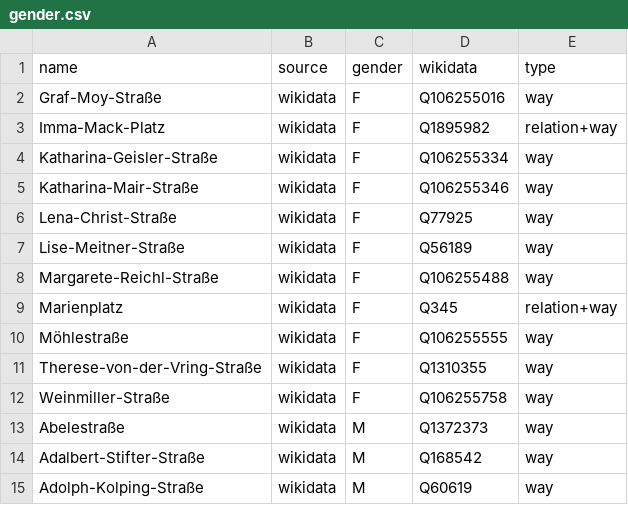
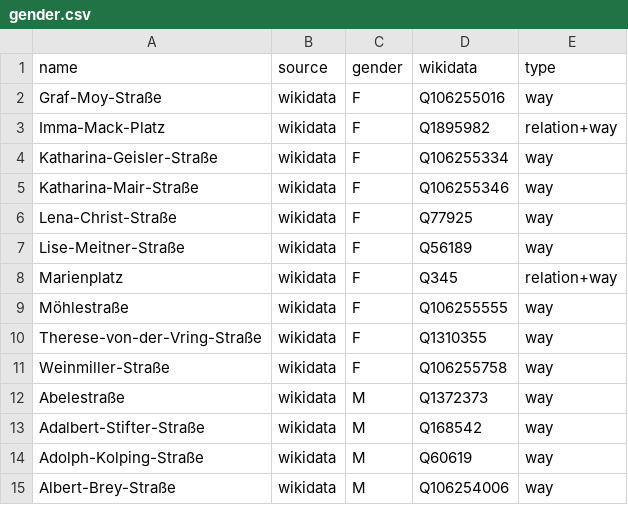
Before and after one commit to EqualStreetNames/equalstreetnames-freising, a CSV file: data/gender.csv, drawn as a sheet; only a part is shown; the shorter side is filled out with more unchanged rows.

```diff
--- a/data/gender.csv
+++ b/data/gender.csv
@@ -7,3 +7,2 @@ Lena-Christ-Straße,wikidata,F,Q77925,way
 Lise-Meitner-Straße,wikidata,F,Q56189,way
-Margarete-Reichl-Straße,wikidata,F,Q106255488,way
 Marienplatz,wikidata,F,Q345,relation+way
```
Also changed, not shown: 2 other files.
